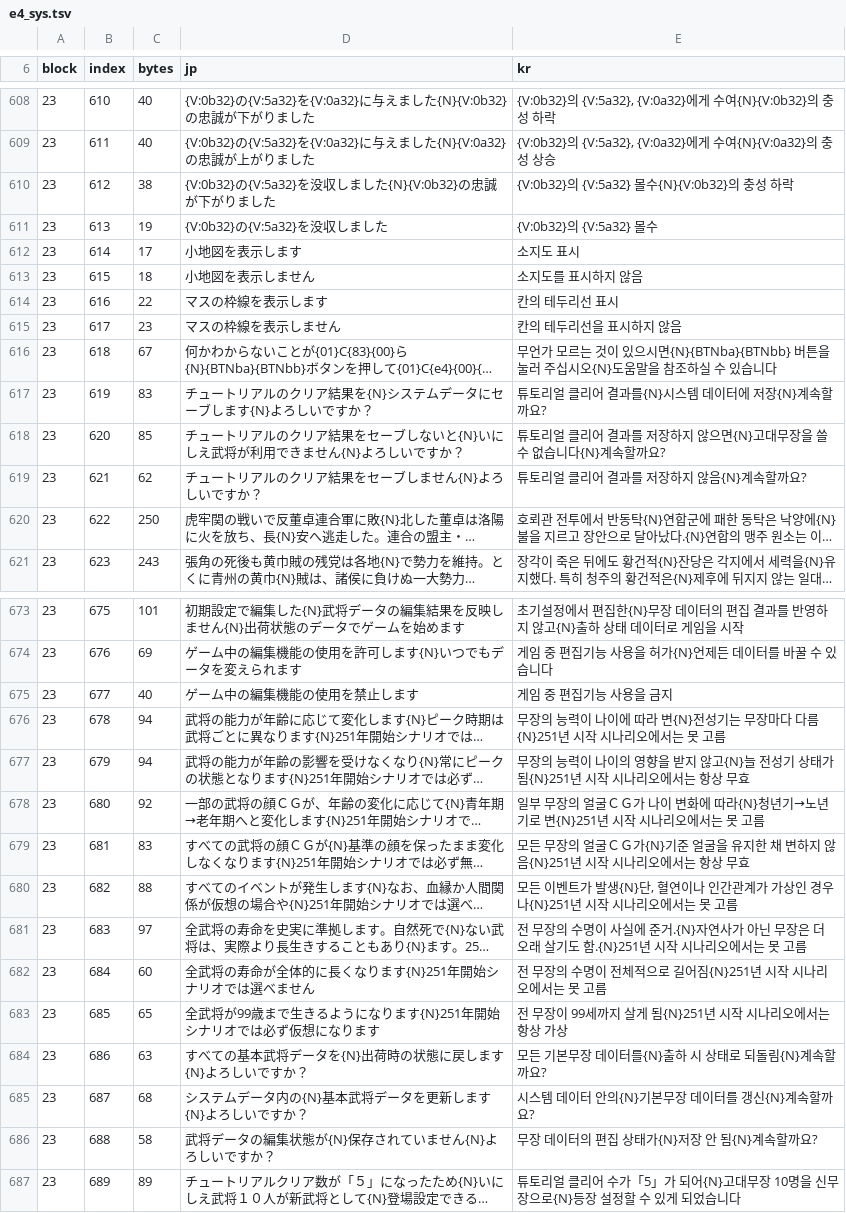
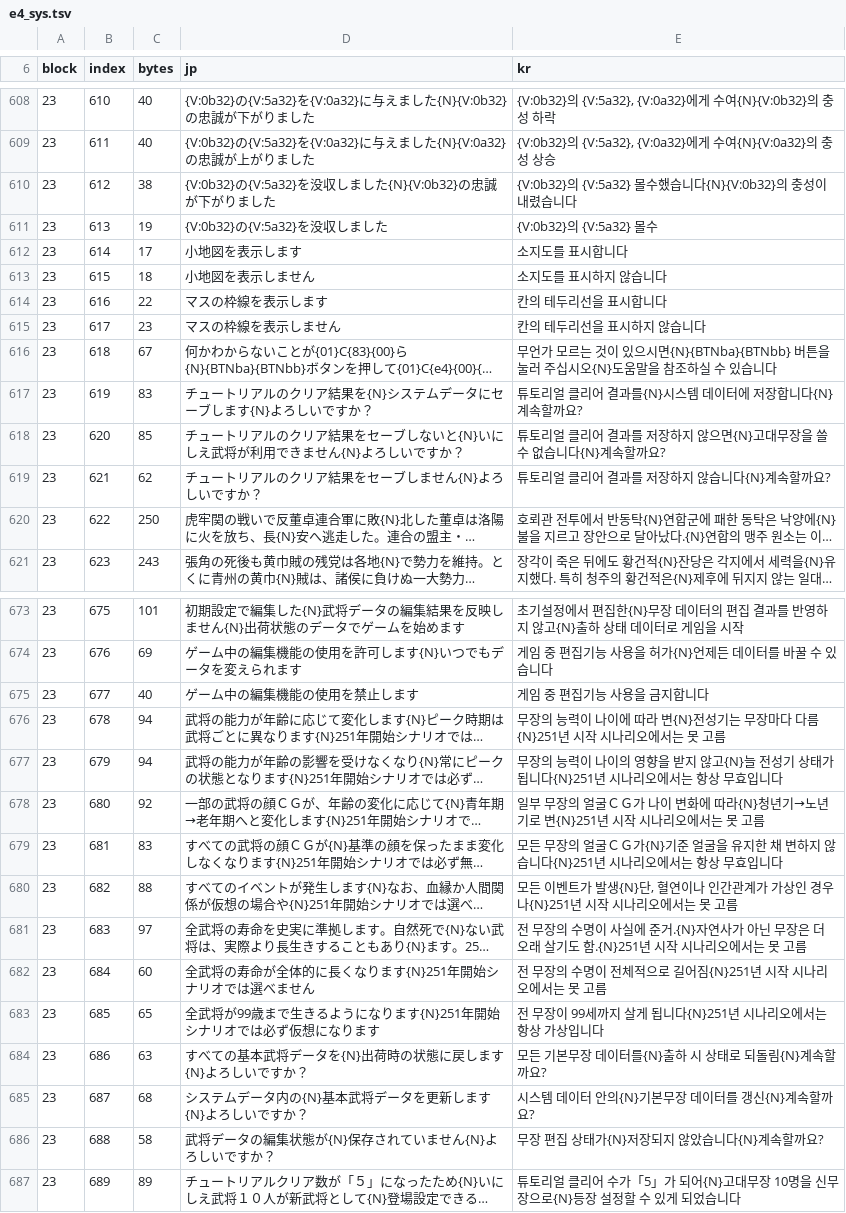
Before and after one commit to hospi0/san11-kr-patch, a TSV file: work/e4_sys.tsv, drawn as a sheet; only a part is shown, gaps mark what is left out; long unchanged cells end in …; the diff covers the shown part only; the diff names each change by its address in the sheet, - before the commit and + after, or states it on an @@ line.

```diff
--- a/work/e4_sys.tsv
+++ b/work/e4_sys.tsv
-E610 (kr): {V:0b32}의 {V:5a32} 몰수{N}{V:0b32}의 충성 하락
+E610 (kr): {V:0b32}의 {V:5a32} 몰수했습니다{N}{V:0b32}의 충성이 내렸습니다
-E612 (kr): 소지도 표시
+E612 (kr): 소지도를 표시합니다
-E613 (kr): 소지도를 표시하지 않음
+E613 (kr): 소지도를 표시하지 않습니다
-E614 (kr): 칸의 테두리선 표시
+E614 (kr): 칸의 테두리선을 표시합니다
-E615 (kr): 칸의 테두리선을 표시하지 않음
+E615 (kr): 칸의 테두리선을 표시하지 않습니다
-E617 (kr): 튜토리얼 클리어 결과를{N}시스템 데이터에 저장{N}계속할까요?
+E617 (kr): 튜토리얼 클리어 결과를{N}시스템 데이터에 저장합니다{N}계속할까요?
-E619 (kr): 튜토리얼 클리어 결과를 저장하지 않음{N}계속할까요?
+E619 (kr): 튜토리얼 클리어 결과를 저장하지 않습니다{N}계속할까요?
-E675 (kr): 게임 중 편집기능 사용을 금지
+E675 (kr): 게임 중 편집기능 사용을 금지합니다
-E677 (kr): …상태가 됨{N}251년 시작 시나리오에서는 항상 무효
+E677 (kr): …상태가 됩니다{N}251년 시나리오에서는 항상 무효입니다
-E679 (kr): …하지 않음{N}251년 시작 시나리오에서는 항상 무효
+E679 (kr): …하지 않습니다{N}251년 시나리오에서는 항상 무효입니다
-E683 (kr): 전 무장이 99세까지 살게 됨{N}251년 시작 시나리오에서는 항상 가상
+E683 (kr): 전 무장이 99세까지 살게 됩니다{N}251년 시나리오에서는 항상 가상입니다
-E686 (kr): 무장 데이터의 편집 상태가{N}저장 안 됨{N}계속할까요?
+E686 (kr): 무장 편집 상태가{N}저장되지 않았습니다{N}계속할까요?
```
Also changed, not shown: 52 edited cells elsewhere in this file, work/e4_kessen.tsv, work/e4_tutorial.tsv, 3 other files.
